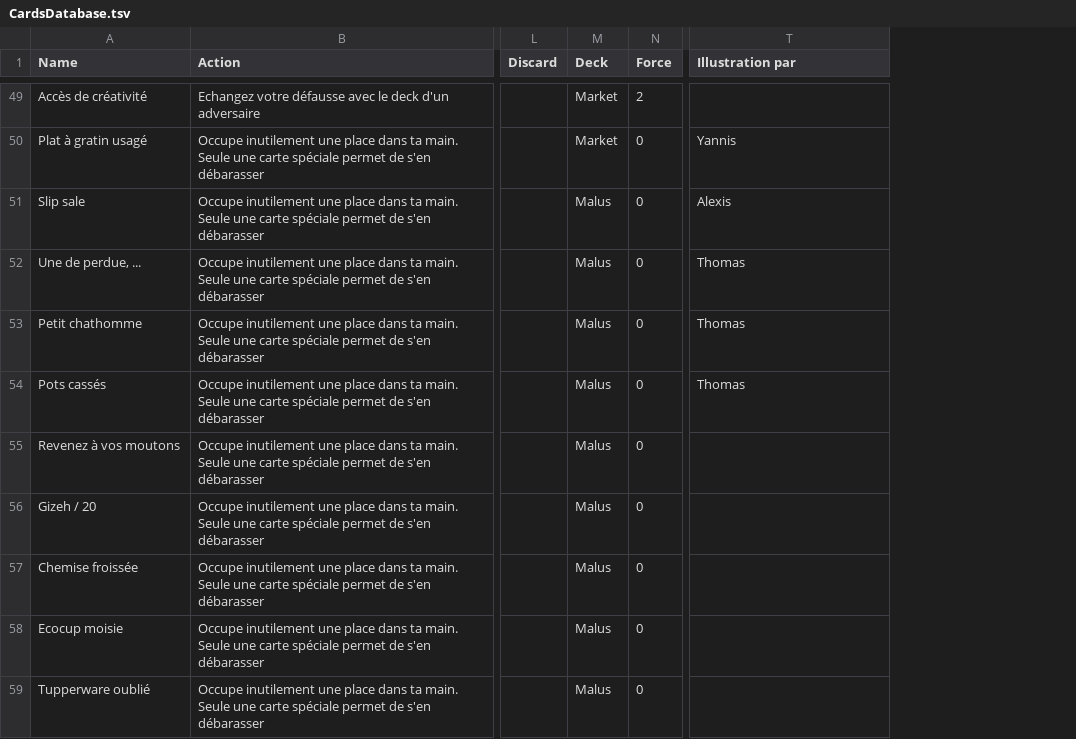
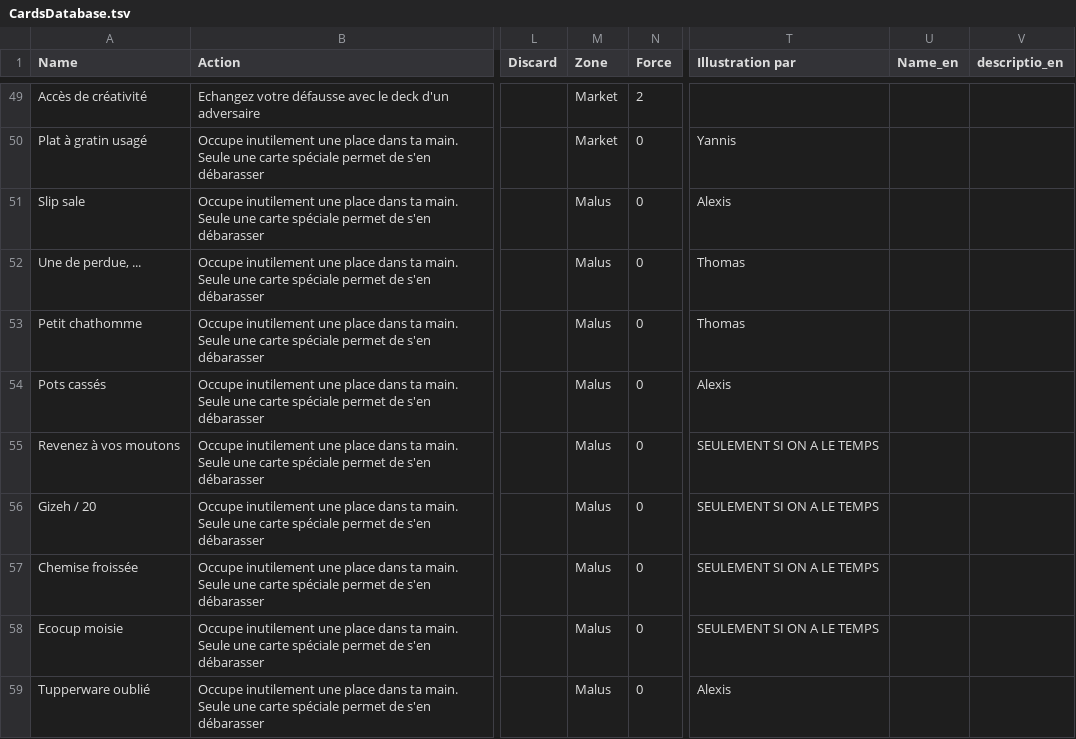
Before and after one commit to elisee/ColocDuty, a TSV file: InGame/CardsDatabase.tsv, drawn as a sheet; only a part is shown, gaps mark what is left out; the diff covers the shown part only; the diff names each change by its address in the sheet, - before the commit and + after, or states it on an @@ line.

```diff
--- a/InGame/CardsDatabase.tsv
+++ b/InGame/CardsDatabase.tsv
+column U (Name_en), empty
+column V (descriptio_en), empty
-M1: Deck
+M1: Zone
-T54 (Illustration par): Thomas
+T54 (Illustration par): Alexis
-T55:T58 (Illustration par): (empty)
+T55:T58 (Illustration par): SEULEMENT SI ON A LE TEMPS
-T59 (Illustration par): (empty)
+T59 (Illustration par): Alexis
```
Also changed, not shown: 56 edited cells elsewhere in this file, 3 other files.
